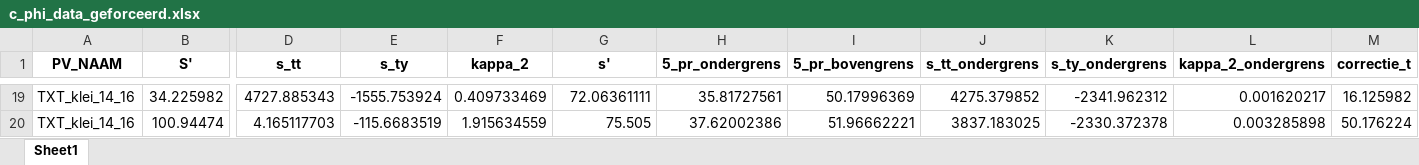
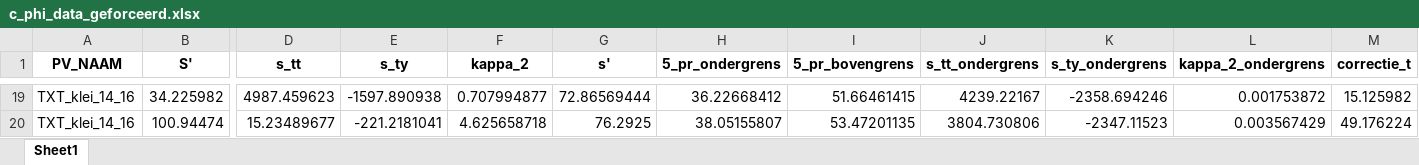
Before and after one commit to kkpdata/PV-tool, an Excel workbook: resultaten/c_phi_data_geforceerd.xlsx, sheet Sheet1, drawn as a sheet; only a part is shown, gaps mark what is left out; values as stored, in another font and other column widths than the file's, no borders; the diff covers the shown part only; the diff names each change by its address in the sheet, - before the commit and + after, or states it on an @@ line.

```diff
--- a/resultaten/c_phi_data_geforceerd.xlsx (sheet Sheet1)
+++ b/resultaten/c_phi_data_geforceerd.xlsx (sheet Sheet1)
-D19 (s_tt): 4727.885343
+D19 (s_tt): 4987.459623
-E19 (s_ty): -1555.753924
+E19 (s_ty): -1597.890938
-F19 (kappa_2): 0.409733469
+F19 (kappa_2): 0.707994877
-G19 (s'): 72.06361111
+G19 (s'): 72.86569444
-H19 (5_pr_ondergrens): 35.81727561
+H19 (5_pr_ondergrens): 36.22668412
-I19 (5_pr_bovengrens): 50.17996369
+I19 (5_pr_bovengrens): 51.66461415
-J19 (s_tt_ondergrens): 4275.379852
+J19 (s_tt_ondergrens): 4239.22167
-K19 (s_ty_ondergrens): -2341.962312
+K19 (s_ty_ondergrens): -2358.694246
-L19 (kappa_2_ondergrens): 0.001620217
+L19 (kappa_2_ondergrens): 0.001753872
-M19 (correctie_t): 16.125982
+M19 (correctie_t): 15.125982
-D20 (s_tt): 4.165117703
+D20 (s_tt): 15.23489677
-E20 (s_ty): -115.6683519
+E20 (s_ty): -221.2181041
-F20 (kappa_2): 1.915634559
+F20 (kappa_2): 4.625658718
-G20 (s'): 75.505
+G20 (s'): 76.2925
-H20 (5_pr_ondergrens): 37.62002386
+H20 (5_pr_ondergrens): 38.05155807
-I20 (5_pr_bovengrens): 51.96662221
+I20 (5_pr_bovengrens): 53.47201135
-J20 (s_tt_ondergrens): 3837.183025
+J20 (s_tt_ondergrens): 3804.730806
-K20 (s_ty_ondergrens): -2330.372378
+K20 (s_ty_ondergrens): -2347.11523
-L20 (kappa_2_ondergrens): 0.003285898
+L20 (kappa_2_ondergrens): 0.003567429
-M20 (correctie_t): 50.176224
+M20 (correctie_t): 49.176224
```
Also changed, not shown: 17 added rows, 17 removed rows and 819 edited cells elsewhere in this sheet, 7 other files.
